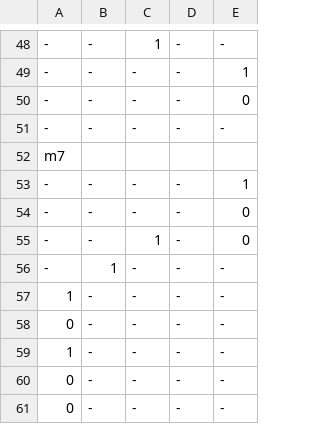
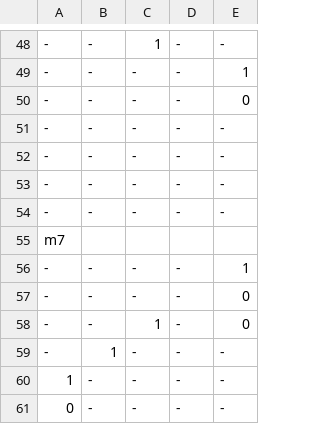
Before and after one commit to mjlancaster/Piano, a CSV file: perfect.csv, drawn as a sheet; only a part is shown, gaps mark what is left out; the shorter side is filled out with more unchanged rows; the diff names each change by its address in the sheet, - before the commit and + after, or states it on an @@ line.

Commit message:
change to perfect

```diff
--- a/perfect.csv
+++ b/perfect.csv
+row 52: - | - | - | - | -
+row 53: - | - | - | - | -
+row 54: - | - | - | - | -
```
